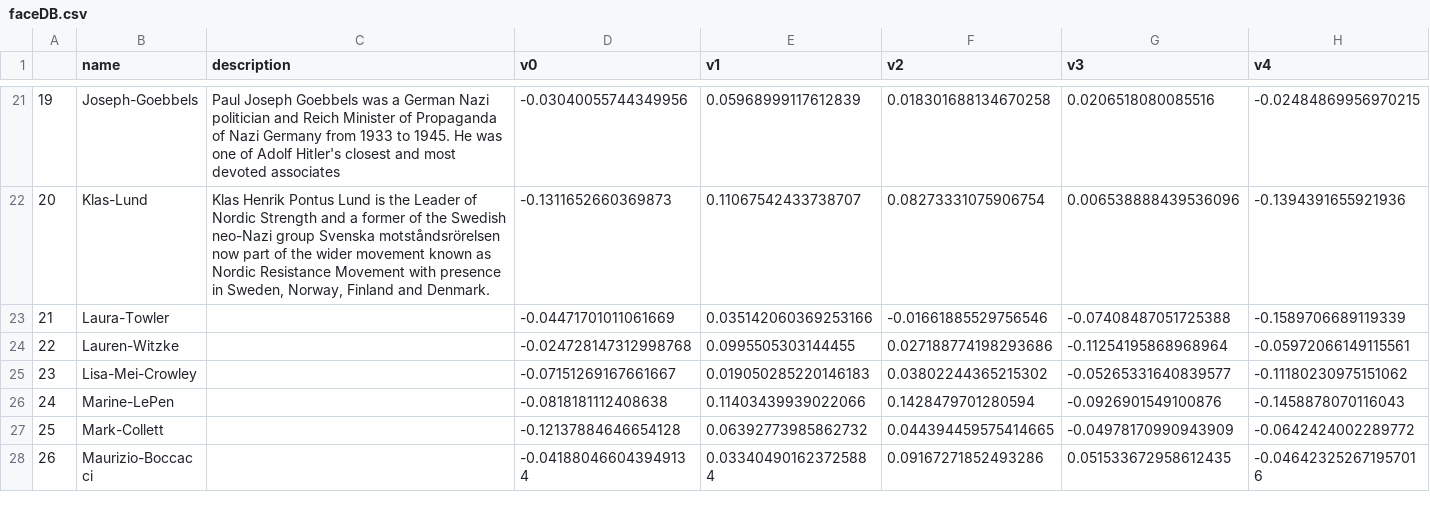
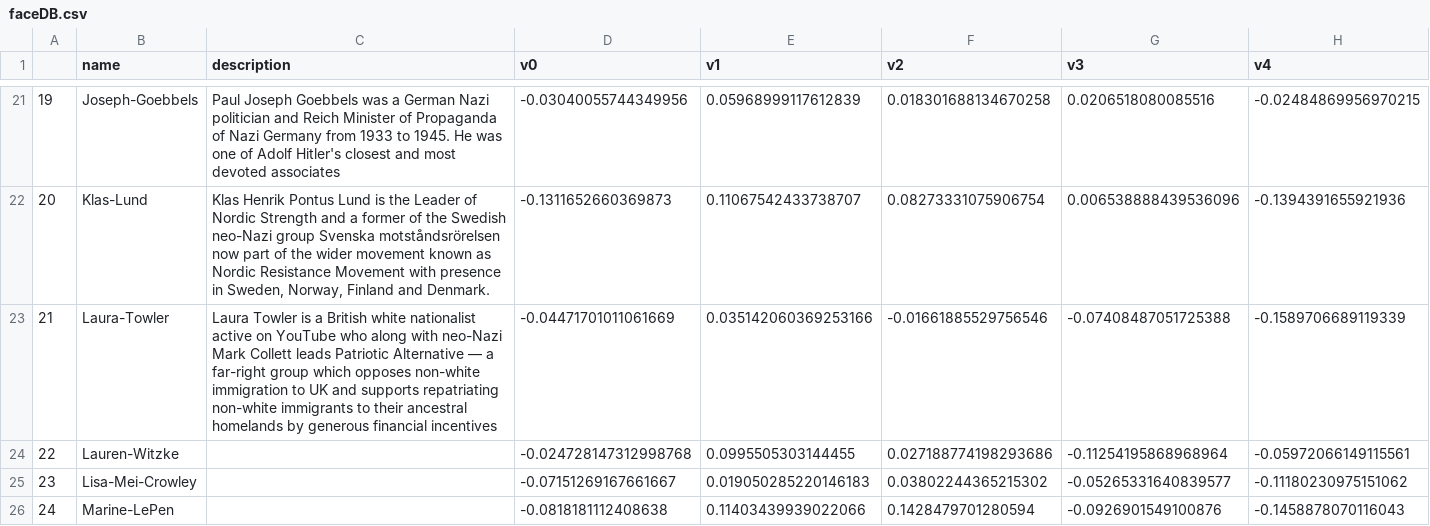
Before and after one commit to rulaifox/webi-facesx, a CSV file: faceDB.csv, drawn as a sheet; only a part is shown, gaps mark what is left out; the shorter side is filled out with more unchanged rows; the diff names each change by its address in the sheet, - before the commit and + after, or states it on an @@ line.

Commit message:
update with a new face

```diff
--- a/faceDB.csv
+++ b/faceDB.csv
-C23 (description): (empty)
+C23 (description): Laura Towler is a British white nationalist active on YouTube who along with neo-Nazi Mark Collett leads Patriotic Alternative — a far-right group which opposes non-white immigration to UK and supports repatriating non-white immigrants to their ancestral homelands by generous financial incentives
```
